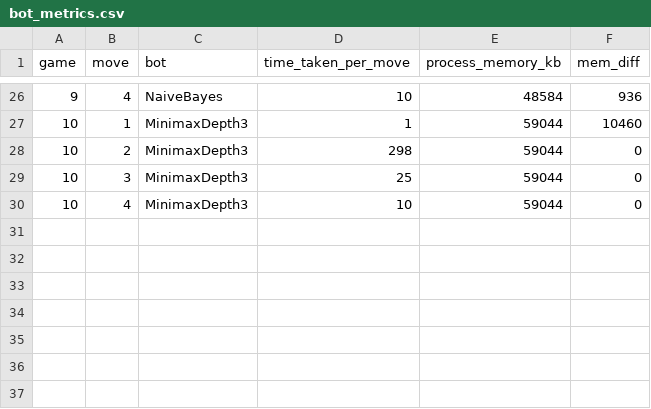
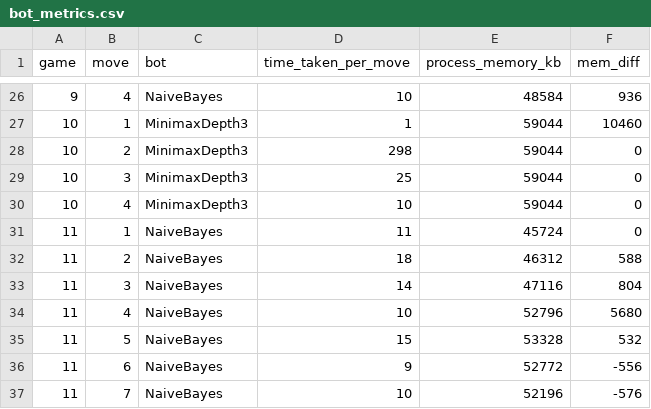
Before and after one commit to ra1dev/1103-TicTacToe, a CSV file: tic_tac_toe/ttt_latest/bot_metrics.csv, drawn as a sheet; only a part is shown, gaps mark what is left out; the diff names each change by its address in the sheet, - before the commit and + after, or states it on an @@ line.

```diff
--- a/tic_tac_toe/ttt_latest/bot_metrics.csv
+++ b/tic_tac_toe/ttt_latest/bot_metrics.csv
+row 31: 11 | 1 | NaiveBayes | 11 | 45724 | 0
+row 32: 11 | 2 | NaiveBayes | 18 | 46312 | 588
+row 33: 11 | 3 | NaiveBayes | 14 | 47116 | 804
+row 34: 11 | 4 | NaiveBayes | 10 | 52796 | 5680
+row 35: 11 | 5 | NaiveBayes | 15 | 53328 | 532
+row 36: 11 | 6 | NaiveBayes | 9 | 52772 | -556
+row 37: 11 | 7 | NaiveBayes | 10 | 52196 | -576
```
Also changed, not shown: 2 other files.
